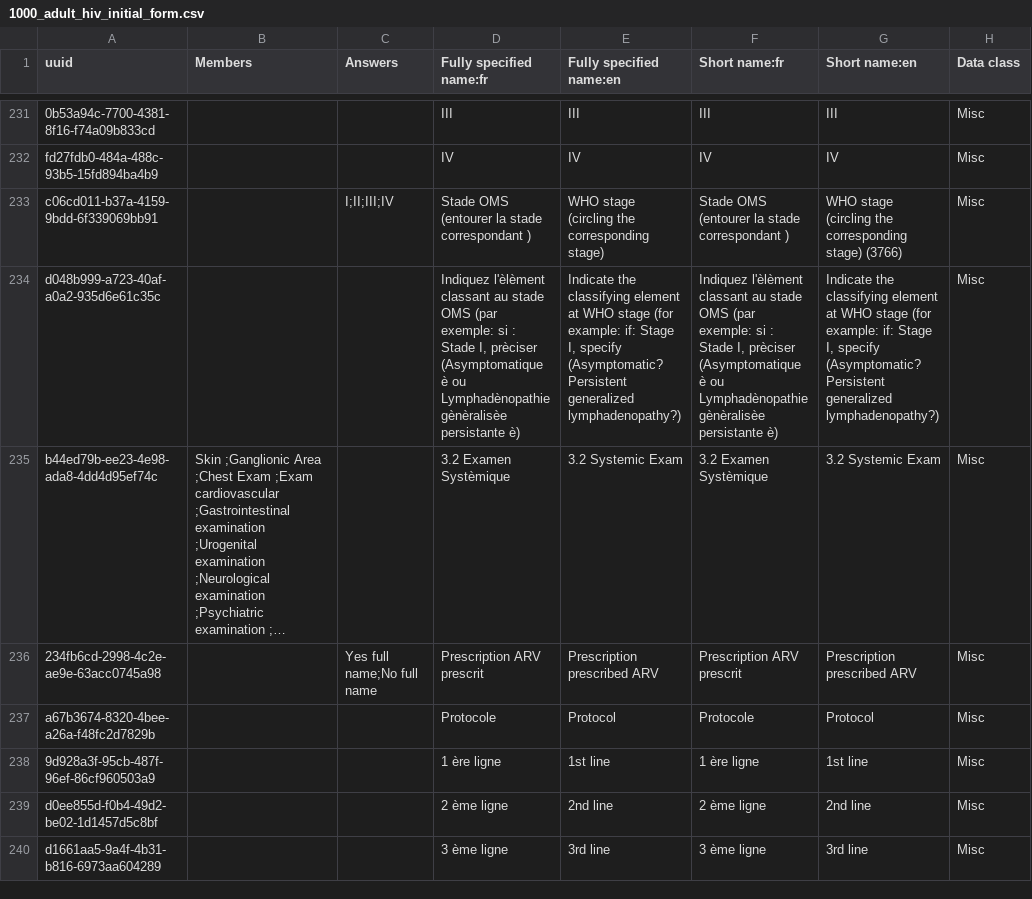
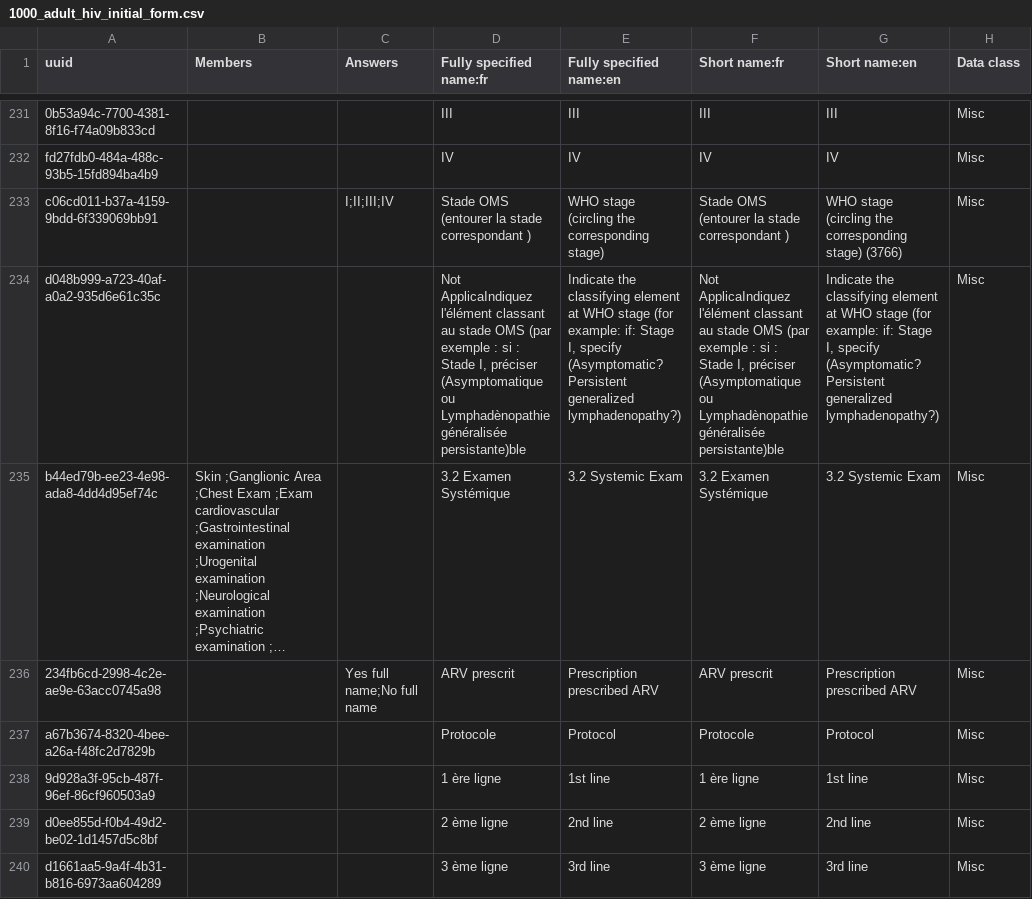
Before and after one commit to jembi/cameroon-bahmni-metadata, a CSV file: configuration/concepts/1000_adult_hiv_initial_form.csv, drawn as a sheet; only a part is shown, gaps mark what is left out; long unchanged cells end in …; the diff covers the shown part only; the diff names each change by its address in the sheet, - before the commit and + after, or states it on an @@ line.

Commit message:
COM-465 Fix HIV adult form translation issues

```diff
--- a/configuration/concepts/1000_adult_hiv_initial_form.csv
+++ b/configuration/concepts/1000_adult_hiv_initial_form.csv
-D234 (Fully specified name:fr): Indiquez l'èlèment classant au stade OMS (par exemple: si : Stade I, prèciser (Asymptomatique è ou Lymphadènopathie gènèralisèe persistante è)
+D234 (Fully specified name:fr): Not ApplicaIndiquez l'élément classant au stade OMS (par exemple : si : Stade I, préciser (Asymptomatique ou Lymphadènopathie généralisée persistante)ble
-F234 (Short name:fr): Indiquez l'èlèment classant au stade OMS (par exemple: si : Stade I, prèciser (Asymptomatique è ou Lymphadènopathie gènèralisèe persistante è)
+F234 (Short name:fr): Not ApplicaIndiquez l'élément classant au stade OMS (par exemple : si : Stade I, préciser (Asymptomatique ou Lymphadènopathie généralisée persistante)ble
-D235 (Fully specified name:fr): 3.2 Examen Systèmique
+D235 (Fully specified name:fr): 3.2 Examen Systémique
-F235 (Short name:fr): 3.2 Examen Systèmique
+F235 (Short name:fr): 3.2 Examen Systémique
-D236 (Fully specified name:fr): Prescription ARV prescrit
+D236 (Fully specified name:fr): ARV prescrit
-F236 (Short name:fr): Prescription ARV prescrit
+F236 (Short name:fr): ARV prescrit
```
Also changed, not shown: 12 edited cells elsewhere in this file.
